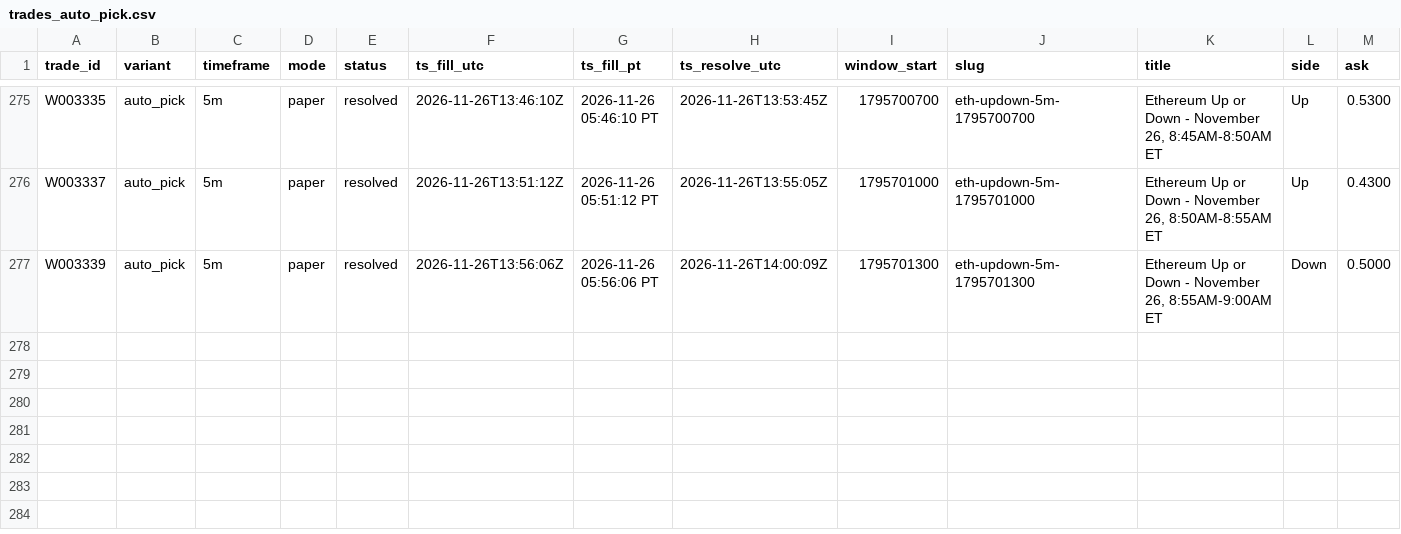
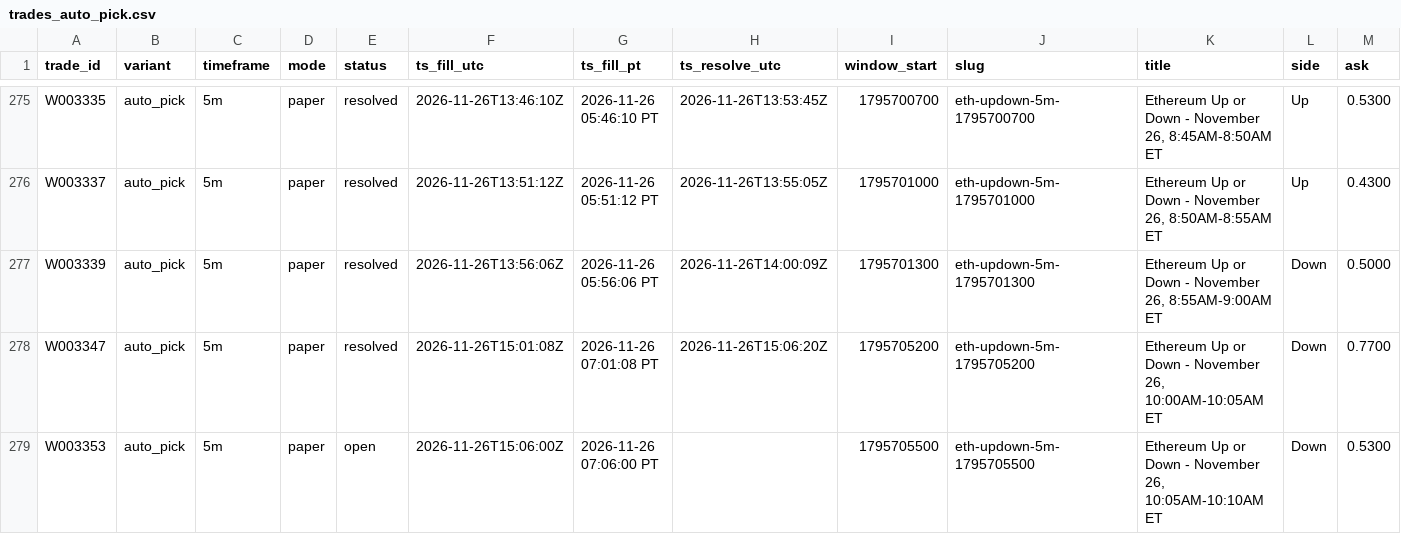
Before and after one commit to michaeldeuchar-dotcom/eth-paper-bot, a CSV file: data/week2/trades_auto_pick.csv, drawn as a sheet; only a part is shown, gaps mark what is left out; rows hold the shown columns only; the diff names each change by its address in the sheet, - before the commit and + after, or states it on an @@ line.

```diff
--- a/data/week2/trades_auto_pick.csv
+++ b/data/week2/trades_auto_pick.csv
+row 278: W003347 | auto_pick | 5m | paper | resolved | 2026-11-26T15:01:08Z | 2026-11-26 07:01:08 PT | 2026-11-26T15:06:20Z | 1795705200 | eth-updown-5m-1795705200 | Ethereum Up or Down - November 26, 10:00AM-10:05AM ET | Down | 0.7700
+row 279: W003353 | auto_pick | 5m | paper | open | 2026-11-26T15:06:00Z | 2026-11-26 07:06:00 PT |  | 1795705500 | eth-updown-5m-1795705500 | Ethereum Up or Down - November 26, 10:05AM-10:10AM ET | Down | 0.5300
```
Also changed, not shown: data/week2/decisions_tail.csv, data/week2/trades_control.csv, 13 other files.
